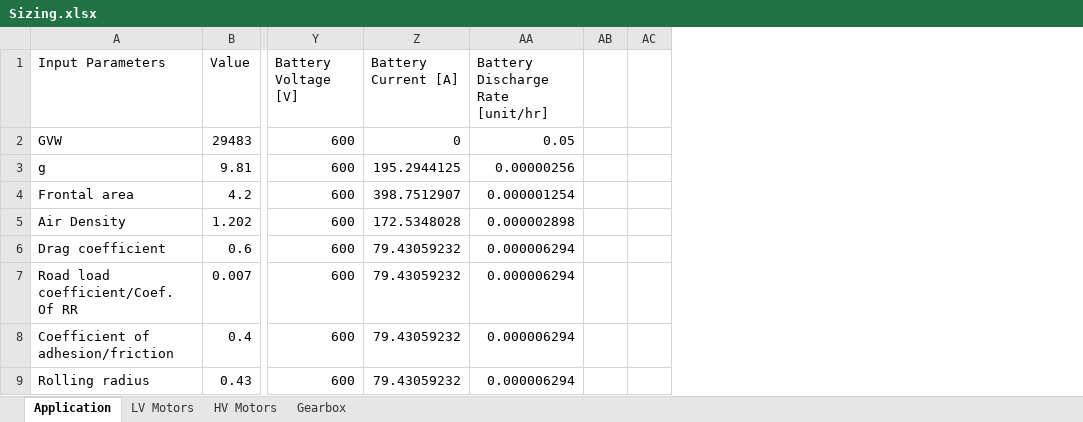
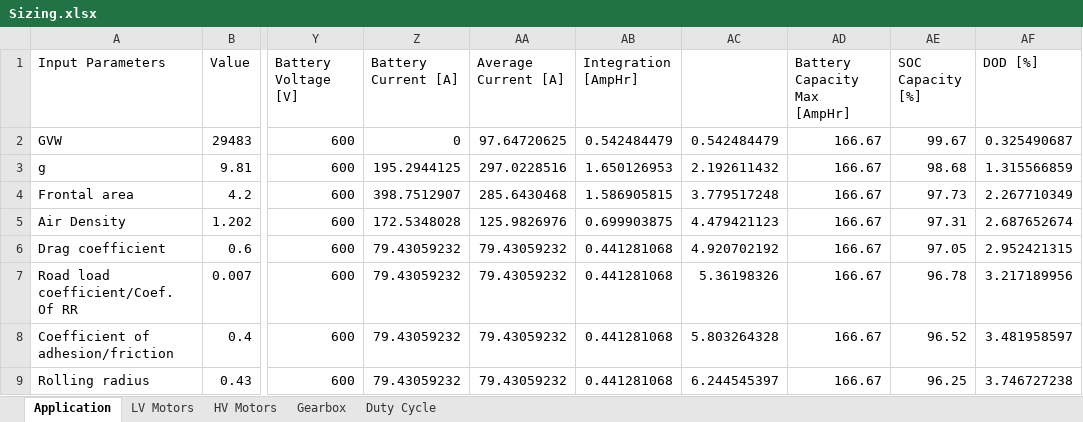
Before and after one commit to OmniPowertrainTechnologies/ElectricMotors, an Excel workbook: Sizing/Sizing.xlsx, sheet Application, drawn as a sheet; only a part is shown, gaps mark what is left out; values as stored, in another font and other column widths than the file's, no cell formats; charts and pictures and table styles not drawn; removed rows and columns are numbered as before the commit, all else as after; the diff covers the shown part only; the diff names each change by its address in the sheet, - before the commit and + after, or states it on an @@ line.

Commit message:
added SOC

```diff
--- a/Sizing/Sizing.xlsx (sheet Application)
+++ b/Sizing/Sizing.xlsx (sheet Application)
+sheet tab: Duty Cycle
-column AA (Battery Discharge Rate [unit/hr]), rows 2-9: 0.05 | 0.00000256 | 0.000001254 | 0.000002898 | 0.000006294 | 0.000006294 | 0.000006294 | 0.000006294
-column AB, empty
-column AC, empty
+column AA (Average Current [A]), rows 2-9: 97.64720625 | 297.0228516 | 285.6430468 | 125.9826976 | 79.43059232 | 79.43059232 | 79.43059232 | 79.43059232
+column AB (Integration [AmpHr]), rows 2-9: 0.542484479 | 1.650126953 | 1.586905815 | 0.699903875 | 0.441281068 | 0.441281068 | 0.441281068 | 0.441281068
+column AC, rows 2-9: 0.542484479 | 2.192611432 | 3.779517248 | 4.479421123 | 4.920702192 | 5.36198326 | 5.803264328 | 6.244545397
+column AD (Battery Capacity Max [AmpHr]), rows 2-9: all 166.67
+column AE (SOC Capacity [%]), rows 2-9: 99.67 | 98.68 | 97.73 | 97.31 | 97.05 | 96.78 | 96.52 | 96.25
+column AF (DOD [%]), rows 2-9: 0.325490687 | 1.315566859 | 2.267710349 | 2.687652674 | 2.952421315 | 3.217189956 | 3.481958597 | 3.746727238
```
Also changed, not shown: 2 added rows, 2 removed rows, 49 edited cells and merged cells elsewhere in this sheet, cell formats, formulas that keep their value, charts or pictures.
